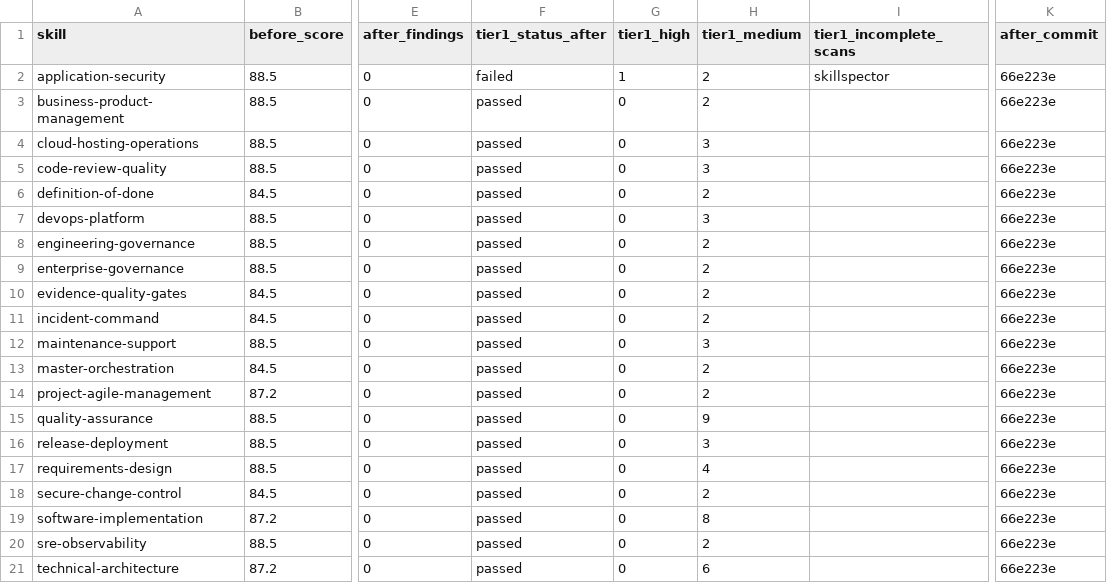
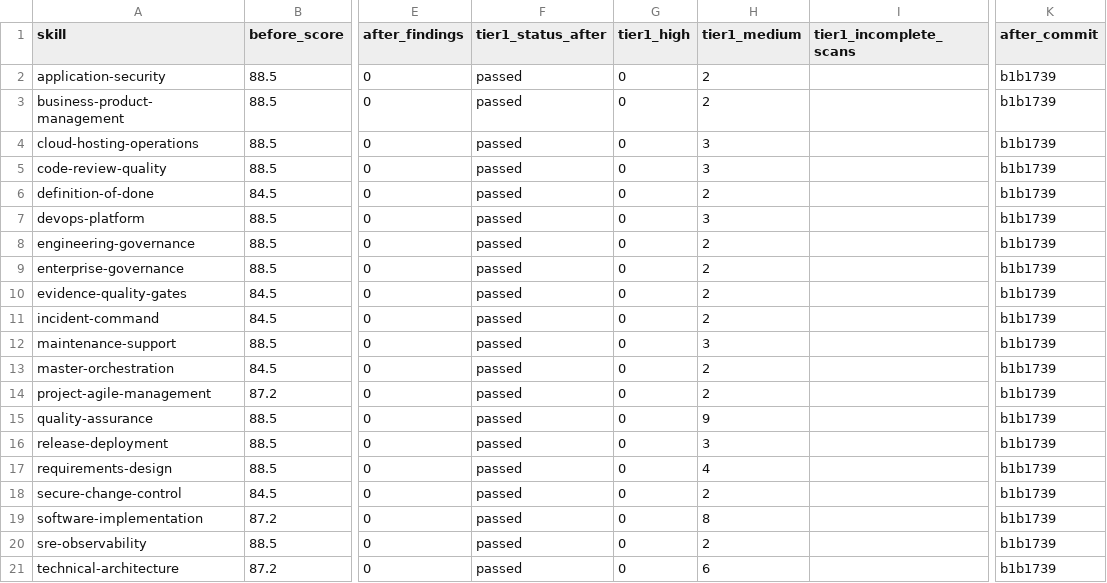
Before and after one commit to kirubaharan181/sdlc-agentic-skills, a CSV file: reports/skill-quality/SKILL_SCORE_COMPARISON.csv, drawn as a sheet; only a part is shown, gaps mark what is left out; the diff names each change by its address in the sheet, - before the commit and + after, or states it on an @@ line.

```diff
--- a/reports/skill-quality/SKILL_SCORE_COMPARISON.csv
+++ b/reports/skill-quality/SKILL_SCORE_COMPARISON.csv
-F2 (tier1_status_after): failed
+F2 (tier1_status_after): passed
-G2 (tier1_high): 1
+G2 (tier1_high): 0
-I2 (tier1_incomplete_scans): skillspector
+I2 (tier1_incomplete_scans): (empty)
-K2:K21 (after_commit): 66e223e
+K2:K21 (after_commit): b1b1739
```
Also changed, not shown: reports/enhancement/BASELINE_FINDINGS.csv, reports/skill-quality/SCORE_HISTORY.csv, 20 other files.
